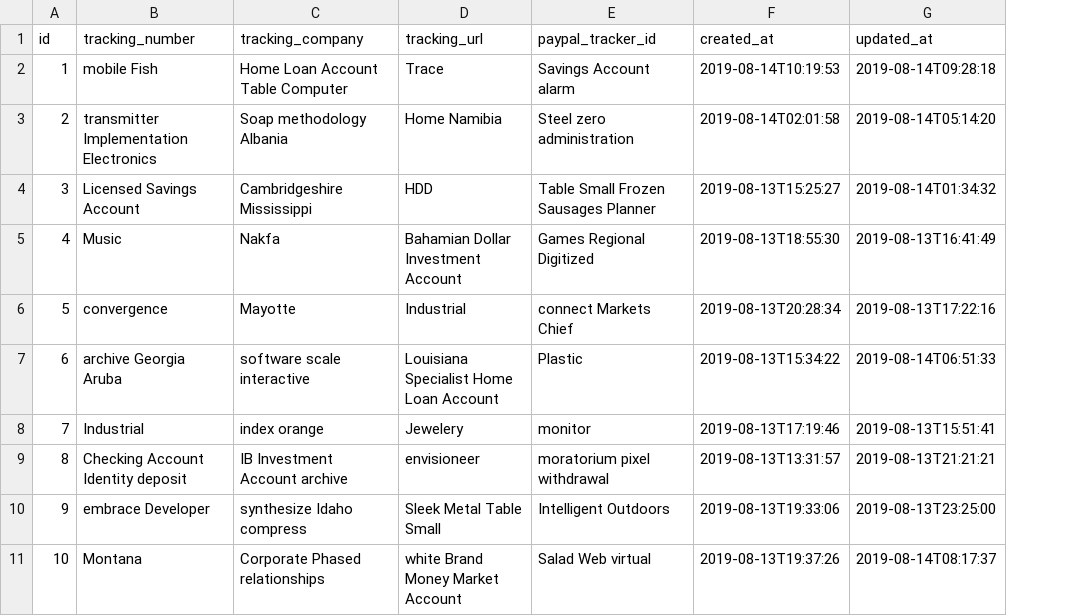
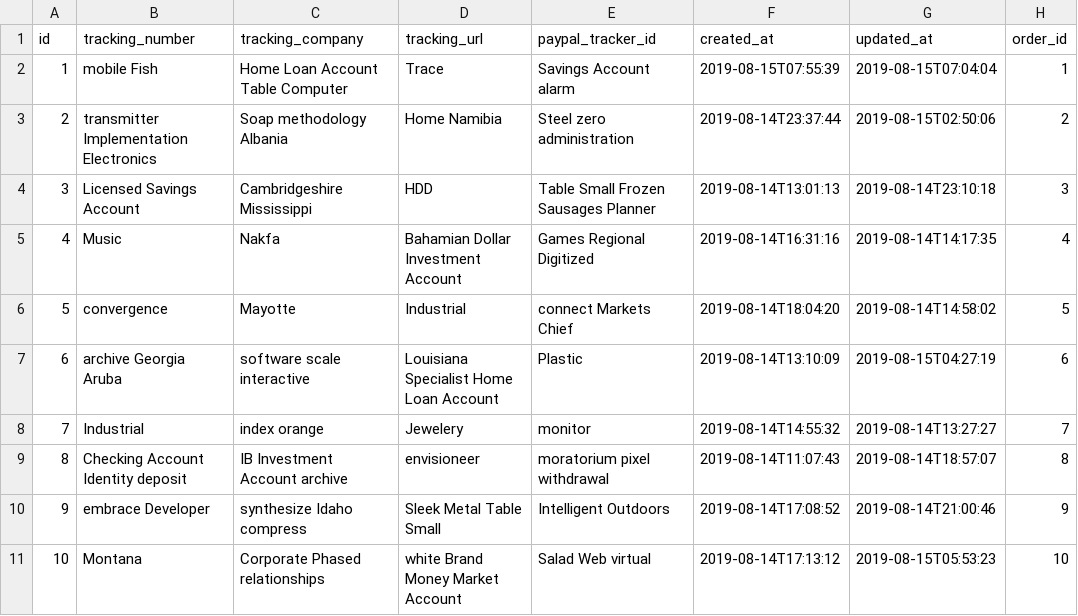
Before and after one commit to canhtoanptit/shopify, a CSV file: paypal-mng/src/main/resources/config/liquibase/fake-data/tracking.csv, drawn as a sheet; the diff names each change by its address in the sheet, - before the commit and + after, or states it on an @@ line.

```diff
--- a/paypal-mng/src/main/resources/config/liquibase/fake-data/tracking.csv
+++ b/paypal-mng/src/main/resources/config/liquibase/fake-data/tracking.csv
+column H (order_id), rows 2-11: 1 | 2 | 3 | 4 | 5 | 6 | 7 | 8 | 9 | 10
-F2 (created_at): 2019-08-14T10:19:53
+F2 (created_at): 2019-08-15T07:55:39
-G2 (updated_at): 2019-08-14T09:28:18
+G2 (updated_at): 2019-08-15T07:04:04
-F3 (created_at): 2019-08-14T02:01:58
+F3 (created_at): 2019-08-14T23:37:44
-G3 (updated_at): 2019-08-14T05:14:20
+G3 (updated_at): 2019-08-15T02:50:06
-F4 (created_at): 2019-08-13T15:25:27
+F4 (created_at): 2019-08-14T13:01:13
-G4 (updated_at): 2019-08-14T01:34:32
+G4 (updated_at): 2019-08-14T23:10:18
-F5 (created_at): 2019-08-13T18:55:30
+F5 (created_at): 2019-08-14T16:31:16
-G5 (updated_at): 2019-08-13T16:41:49
+G5 (updated_at): 2019-08-14T14:17:35
-F6 (created_at): 2019-08-13T20:28:34
+F6 (created_at): 2019-08-14T18:04:20
-G6 (updated_at): 2019-08-13T17:22:16
+G6 (updated_at): 2019-08-14T14:58:02
-F7 (created_at): 2019-08-13T15:34:22
+F7 (created_at): 2019-08-14T13:10:09
-G7 (updated_at): 2019-08-14T06:51:33
+G7 (updated_at): 2019-08-15T04:27:19
-F8 (created_at): 2019-08-13T17:19:46
+F8 (created_at): 2019-08-14T14:55:32
-G8 (updated_at): 2019-08-13T15:51:41
+G8 (updated_at): 2019-08-14T13:27:27
-F9 (created_at): 2019-08-13T13:31:57
+F9 (created_at): 2019-08-14T11:07:43
-G9 (updated_at): 2019-08-13T21:21:21
+G9 (updated_at): 2019-08-14T18:57:07
-F10 (created_at): 2019-08-13T19:33:06
+F10 (created_at): 2019-08-14T17:08:52
-G10 (updated_at): 2019-08-13T23:25:00
+G10 (updated_at): 2019-08-14T21:00:46
-F11 (created_at): 2019-08-13T19:37:26
+F11 (created_at): 2019-08-14T17:13:12
-G11 (updated_at): 2019-08-14T08:17:37
+G11 (updated_at): 2019-08-15T05:53:23
```
Also changed, not shown: paypal-mng/src/main/resources/config/liquibase/fake-data/transaction.csv, 12 other files.
